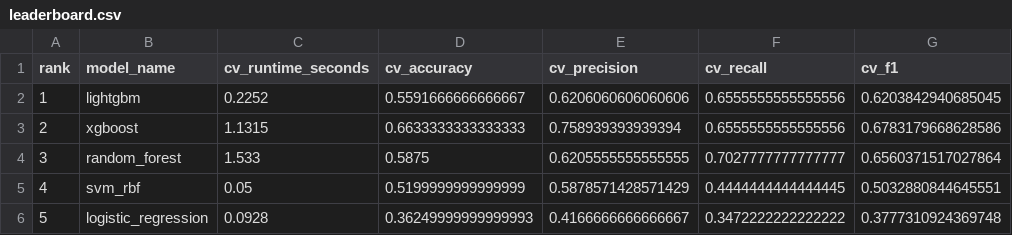
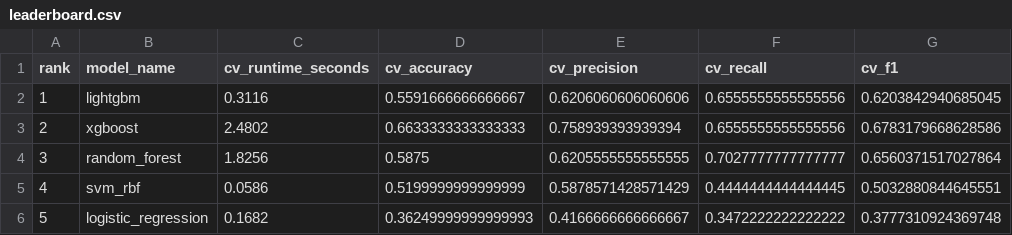
Before and after one commit to siqi0719/AUTODS_, a CSV file: autods_pipeline_output/04_modelling/leaderboard.csv, drawn as a sheet; only a part is shown; the diff names each change by its address in the sheet, - before the commit and + after, or states it on an @@ line.

```diff
--- a/autods_pipeline_output/04_modelling/leaderboard.csv
+++ b/autods_pipeline_output/04_modelling/leaderboard.csv
-C2 (cv_runtime_seconds): 0.2252
+C2 (cv_runtime_seconds): 0.3116
-C3 (cv_runtime_seconds): 1.1315
+C3 (cv_runtime_seconds): 2.4802
-C4 (cv_runtime_seconds): 1.533
+C4 (cv_runtime_seconds): 1.8256
-C5 (cv_runtime_seconds): 0.05
+C5 (cv_runtime_seconds): 0.0586
-C6 (cv_runtime_seconds): 0.0928
+C6 (cv_runtime_seconds): 0.1682
```
Also changed, not shown: autods_pipeline_output/05_evaluation/evaluation_comparison_table.csv, 12 other files.
